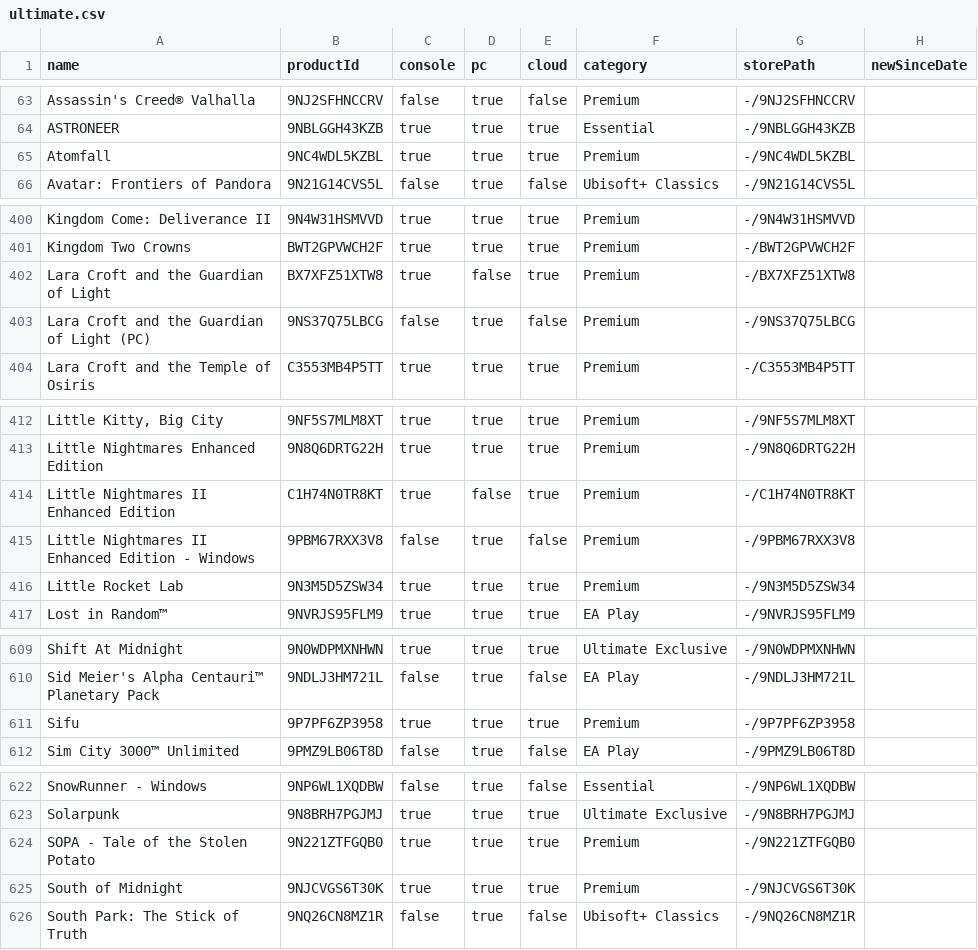
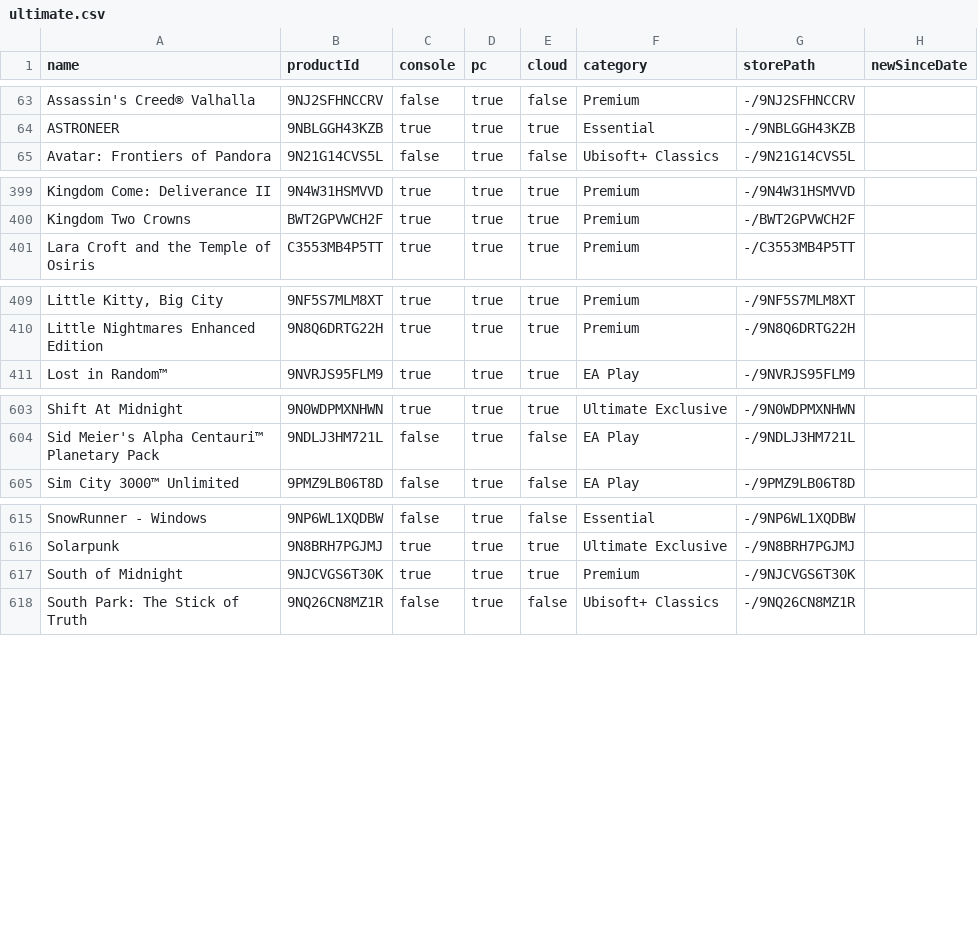
Before and after one commit to ninnex/xbox-gamepass-only-ultimate, a CSV file: data/ultimate.csv, drawn as a sheet; only a part is shown, gaps mark what is left out; the diff covers the shown part only; the diff names each change by its address in the sheet, - before the commit and + after, or states it on an @@ line.

```diff
--- a/data/ultimate.csv
+++ b/data/ultimate.csv
-row 65: Atomfall | 9NC4WDL5KZBL | true | true | true | Premium | -/9NC4WDL5KZBL
-row 402: Lara Croft and the Guardian of Light | BX7XFZ51XTW8 | true | false | true | Premium | -/BX7XFZ51XTW8
-row 403: Lara Croft and the Guardian of Light (PC) | 9NS37Q75LBCG | false | true | false | Premium | -/9NS37Q75LBCG
-row 414: Little Nightmares II Enhanced Edition | C1H74N0TR8KT | true | false | true | Premium | -/C1H74N0TR8KT
-row 415: Little Nightmares II Enhanced Edition - Windows | 9PBM67RXX3V8 | false | true | false | Premium | -/9PBM67RXX3V8
-row 416: Little Rocket Lab | 9N3M5D5ZSW34 | true | true | true | Premium | -/9N3M5D5ZSW34
-row 611: Sifu | 9P7PF6ZP3958 | true | true | true | Premium | -/9P7PF6ZP3958
-row 624: SOPA - Tale of the Stolen Potato | 9N221ZTFGQB0 | true | true | true | Premium | -/9N221ZTFGQB0
```
Also changed, not shown: 2 removed rows elsewhere in this file, data/premium.csv, 1 other file.
